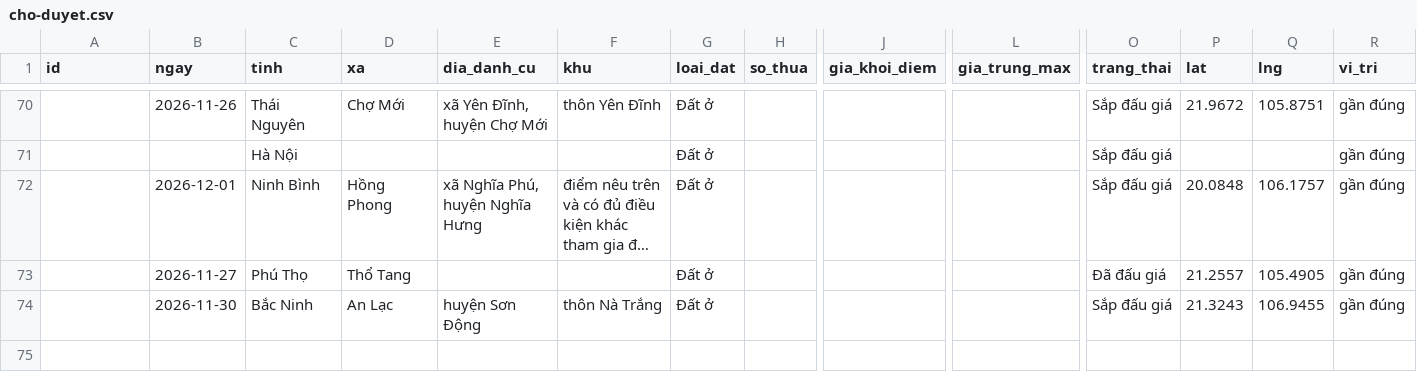
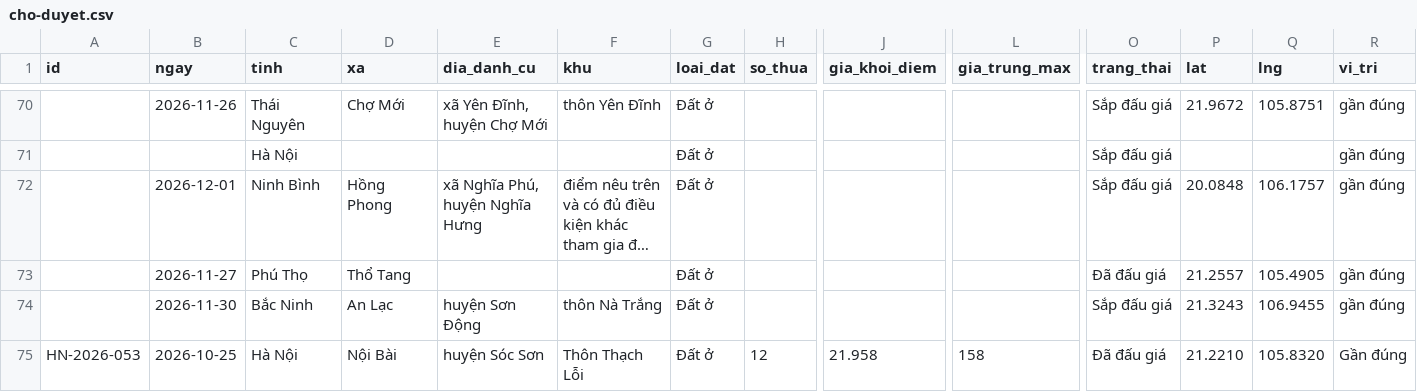
Before and after one commit to pnhimai98-creator/ban-do-dau-gia, a CSV file: cho-duyet.csv, drawn as a sheet; only a part is shown, gaps mark what is left out; long unchanged cells end in …; rows hold the shown columns only; the diff covers the shown part only; the diff names each change by its address in the sheet, - before the commit and + after, or states it on an @@ line.

```diff
--- a/cho-duyet.csv
+++ b/cho-duyet.csv
+row 75: HN-2026-053 | 2026-10-25 | Hà Nội | Nội Bài | huyện Sóc Sơn | Thôn Thạch Lỗi | Đất ở | 12 | 21.958 | 158 | Đã đấu giá | 21.2210 | 105.8320 | Gần đúng
```
Also changed, not shown: 1 added row and 1 edited cell elsewhere in this file, 1 other file.
